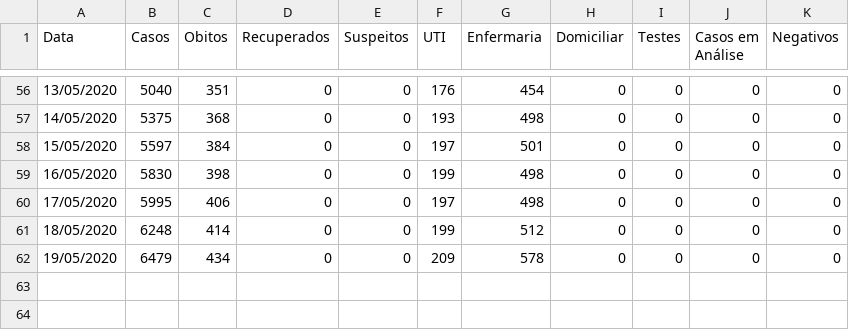
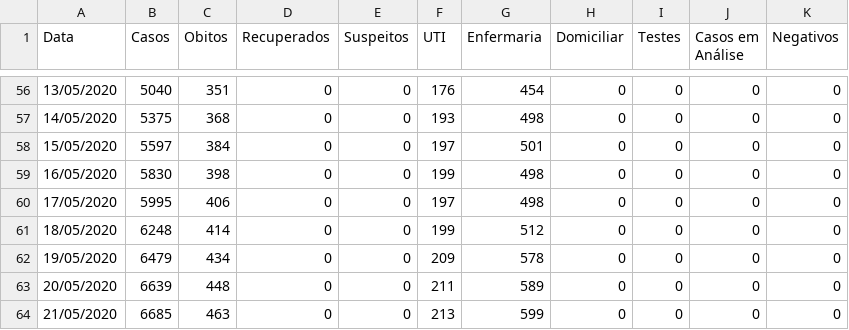
Before and after one commit to CaetanoSlavieroPires/Report_Covid19_Cappra, a CSV file: São Luís.csv, drawn as a sheet; only a part is shown, gaps mark what is left out; the diff names each change by its address in the sheet, - before the commit and + after, or states it on an @@ line.

```diff
--- a/São Luís.csv
+++ b/São Luís.csv
+row 63: 20/05/2020 | 6639 | 448 | 0 | 0 | 211 | 589 | 0 | 0 | 0 | 0
+row 64: 21/05/2020 | 6685 | 463 | 0 | 0 | 213 | 599 | 0 | 0 | 0 | 0
```
Also changed, not shown: Curitiba.csv, Passo Fundo.csv, 2 other files.
